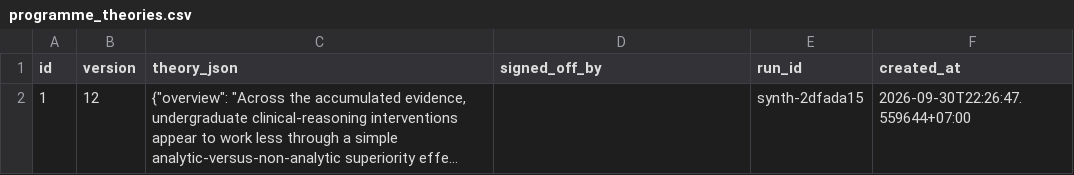
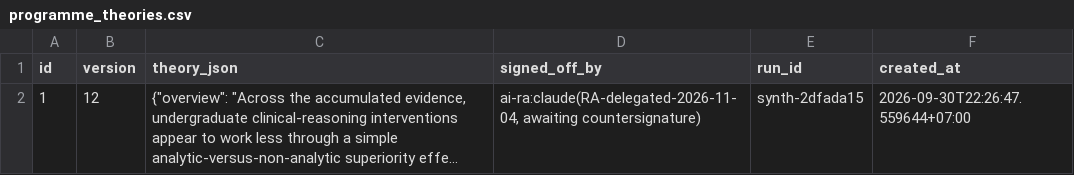
Before and after one commit to duynguyenxc/Realist-Evidence-Synthesis-V2, a CSV file: outputs/raw_export/programme_theories.csv, drawn as a sheet; long unchanged cells end in …; the diff names each change by its address in the sheet, - before the commit and + after, or states it on an @@ line.

```diff
--- a/outputs/raw_export/programme_theories.csv
+++ b/outputs/raw_export/programme_theories.csv
-D2 (signed_off_by): (empty)
+D2 (signed_off_by): ai-ra:claude(RA-delegated-2026-11-04, awaiting countersignature)
```
Also changed, not shown: outputs/raw_export/audit_log.csv, 37 other files.
